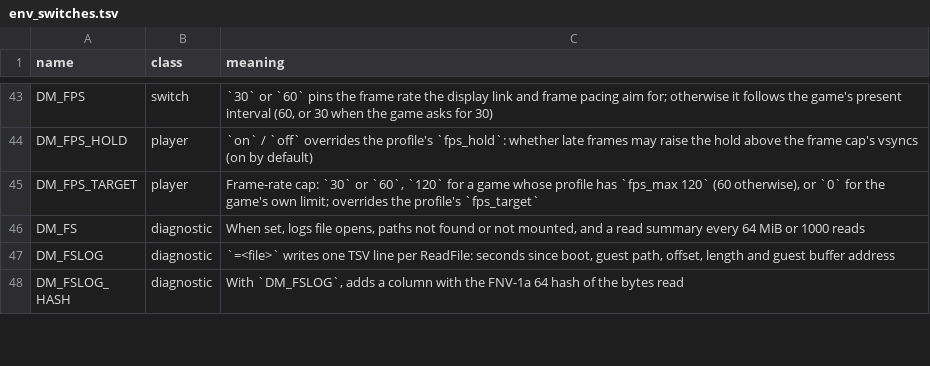
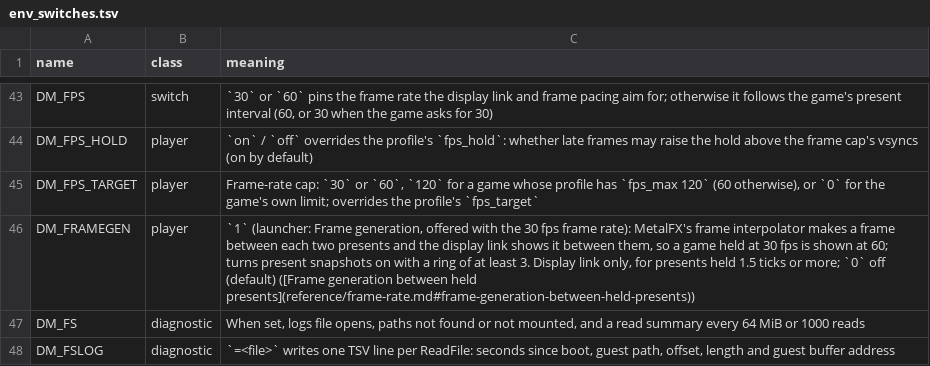
Before and after one commit to FeReuss/nxnative-oot, a TSV file: docs/env_switches.tsv, drawn as a sheet; only a part is shown, gaps mark what is left out; the shorter side is filled out with more unchanged rows; the diff names each change by its address in the sheet, - before the commit and + after, or states it on an @@ line.

```diff
--- a/docs/env_switches.tsv
+++ b/docs/env_switches.tsv
+row 46: DM_FRAMEGEN | player | `1` (launcher: Frame generation, offered with the 30 fps frame rate): MetalFX's frame interpolator makes a frame between each two presents and the display link shows it between them, so a game held at 30 fps is shown at 60; turns present snapshots on with a ring of at least 3. Display link only, for presents held 1.5 ticks or more; `0` off (default) ([Frame generation between held presents](reference/frame-rate.md#frame-generation-between-held-presents))
```
Also changed, not shown: dm/games/settings.tsv, 6 other files.
